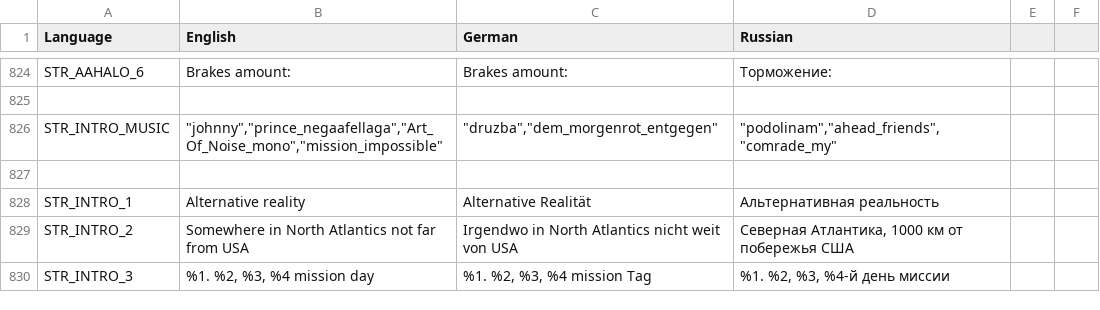
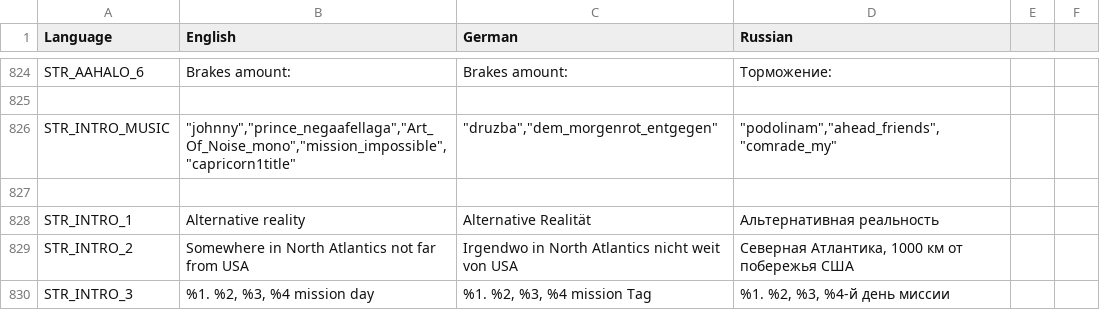
Before and after one commit to sygsky/Domination-for-Red-Engineers-server, a CSV file: stringtable.csv, drawn as a sheet; only a part is shown, gaps mark what is left out.

Commit message:
Added one more intro melody from american movie of 70-th years "@Capricorn-1"

```diff
--- a/stringtable.csv
+++ b/stringtable.csv
@@ -825,3 +825,3 @@ STR_AAHALO_6,"Brakes amount:","Brakes amount:","Торможение:"
 
-STR_INTRO_MUSIC,"""johnny"",""prince_negaafellaga"",""Art_Of_Noise_mono"",""mission_impossible""", """druzba"",""dem_morgenrot_entgegen""", """podolinam"",""ahead_friends"",""comrade_my"""
+STR_INTRO_MUSIC,"""johnny"",""prince_negaafellaga"",""Art_Of_Noise_mono"",""mission_impossible"",""capricorn1title""", """druzba"",""dem_morgenrot_entgegen""", """podolinam"",""ahead_friends"",""comrade_my"""
 
```
Also changed, not shown: 3 other files.
